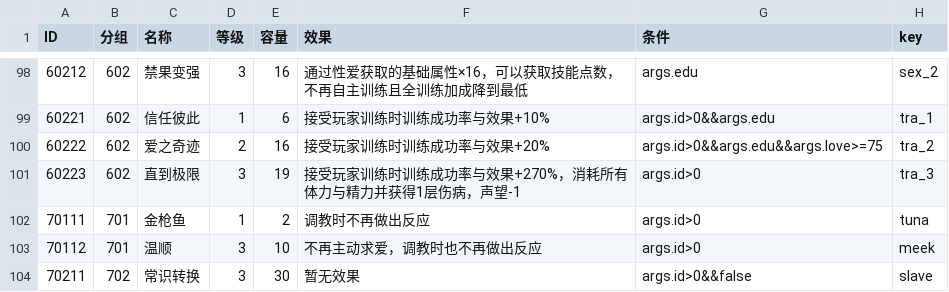
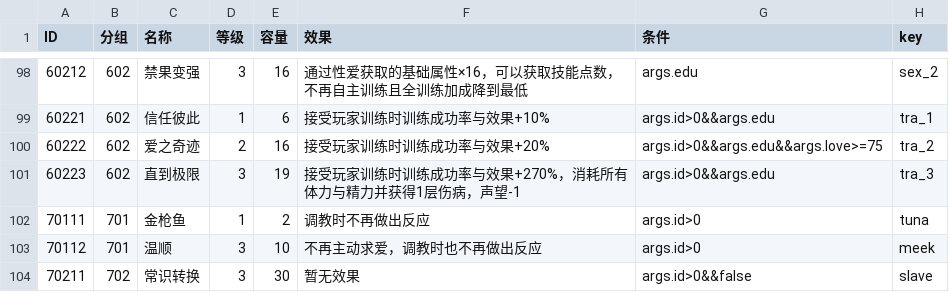
Before and after one commit to yikisi/2, a CSV file: tools/ero/inmon-plugins.csv, drawn as a sheet; only a part is shown, gaps mark what is left out.

```diff
--- a/tools/ero/inmon-plugins.csv
+++ b/tools/ero/inmon-plugins.csv
@@ -100,3 +100,3 @@
 60222,602,爱之奇迹,2,16,接受玩家训练时训练成功率与效果+20%,args.id>0&&args.edu&&args.love>=75,tra_2
-60223,602,直到极限,3,19,接受玩家训练时训练成功率与效果+270%，消耗所有体力与精力并获得1层伤病，声望-1,args.id>0,tra_3
+60223,602,直到极限,3,19,接受玩家训练时训练成功率与效果+270%，消耗所有体力与精力并获得1层伤病，声望-1,args.id>0&&args.edu,tra_3
 70111,701,金枪鱼,1,2,调教时不再做出反应,args.id>0,tuna
```
Also changed, not shown: 31 other files.
